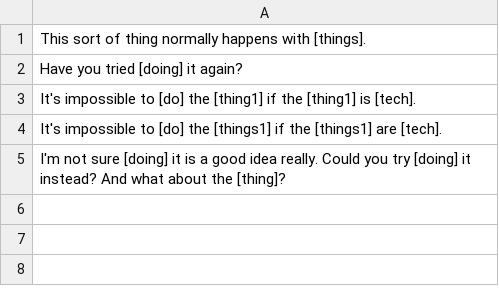
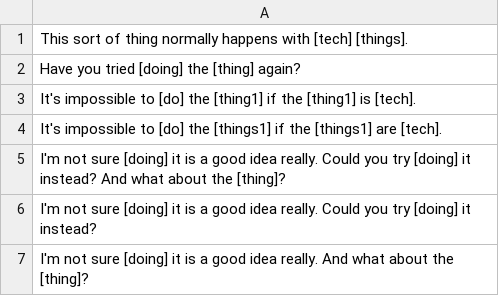
Before and after one commit to marshallandy83/TechJargonBot, a CSV file: TechJargonBot.Business/Data/Reply/List.csv, drawn as a sheet.

```diff
--- a/TechJargonBot.Business/Data/Reply/List.csv
+++ b/TechJargonBot.Business/Data/Reply/List.csv
@@ -1,3 +1,3 @@
-This sort of thing normally happens with [things].
-Have you tried [doing] it again?
+This sort of thing normally happens with [tech] [things].
+Have you tried [doing] the [thing] again?
 It's impossible to [do] the [thing1] if the [thing1] is [tech].
@@ -5 +5,3 @@ It's impossible to [do] the [things1] if the [things1] are [tech].
 I'm not sure [doing] it is a good idea really. Could you try [doing] it instead? And what about the [thing]?
+I'm not sure [doing] it is a good idea really. Could you try [doing] it instead?
+I'm not sure [doing] it is a good idea really. And what about the [thing]?
```
Also changed, not shown: 11 other files.
